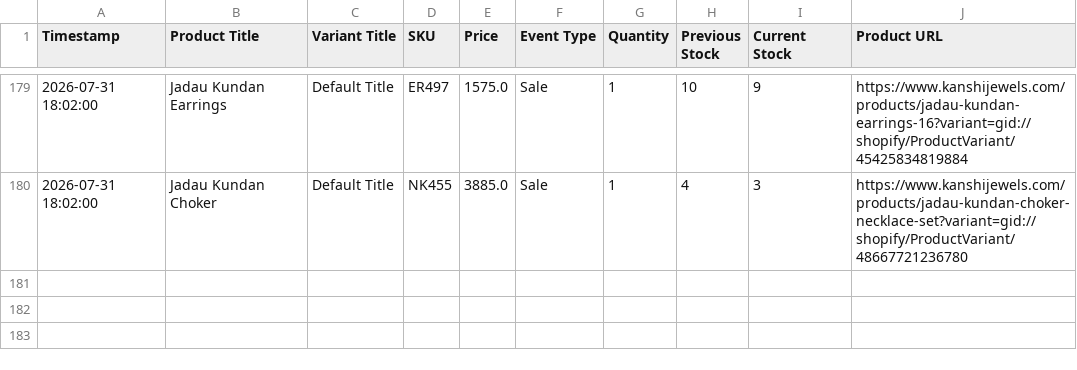
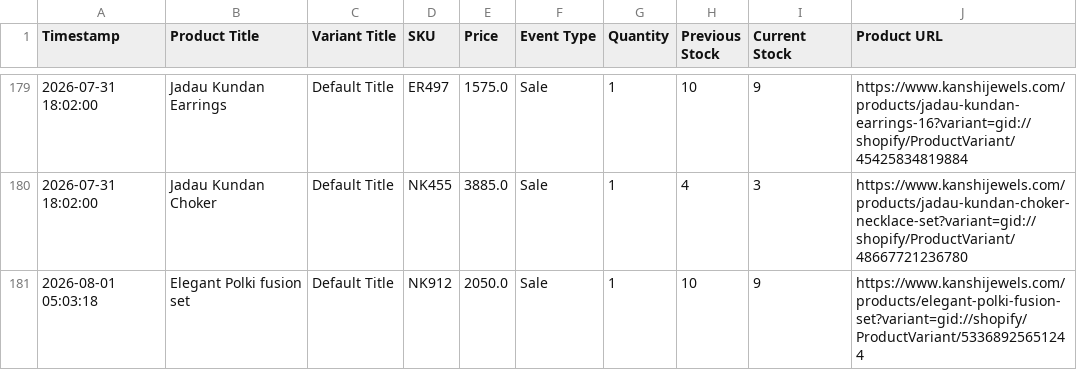
Before and after one commit to ictmentorshipdrive3-boop/Telegram-shopify-inventory-tracker-, a CSV file: kanshijewels_com_live_sales_log.csv, drawn as a sheet; only a part is shown, gaps mark what is left out; the diff names each change by its address in the sheet, - before the commit and + after, or states it on an @@ line.

```diff
--- a/kanshijewels_com_live_sales_log.csv
+++ b/kanshijewels_com_live_sales_log.csv
+row 181: 2026-08-01 05:03:18 | Elegant Polki fusion set | Default Title | NK912 | 2050.0 | Sale | 1 | 10 | 9 | https://www.kanshijewels.com/products/elegant-polki-fusion-set?variant=gid://shopify/ProductVariant/53368925651244
```
Also changed, not shown: 1 other file.
